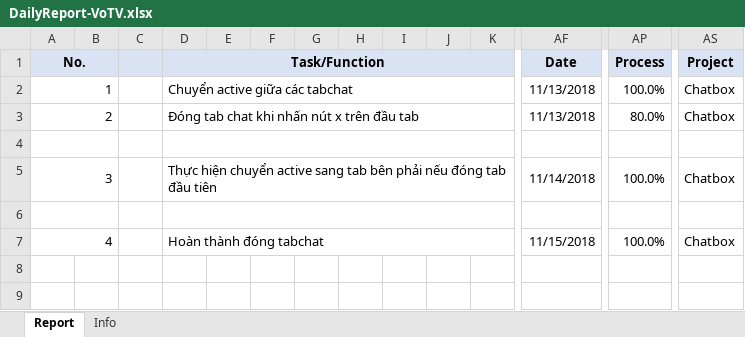
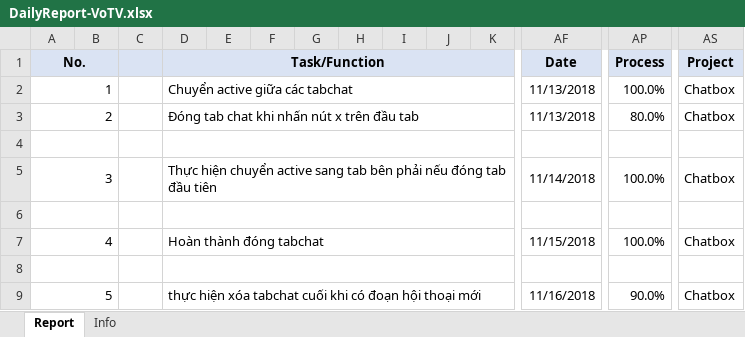
Before and after one commit to pcadev/Reports, an Excel workbook: DailyReport/DailyReport-VoTV.xlsx, sheet Report, drawn as a sheet; only a part is shown, gaps mark what is left out; values as stored, in another font and other column widths than the file's, no borders; charts and pictures not drawn; rows hold the shown columns only; the diff names each change by its address in the sheet, - before the commit and + after, or states it on an @@ line.

Commit message:
Báo cáo 16/11/2018

```diff
--- a/DailyReport/DailyReport-VoTV.xlsx (sheet Report)
+++ b/DailyReport/DailyReport-VoTV.xlsx (sheet Report)
+row 8: (empty)
+row 9: 5 |  |  | thực hiện xóa tabchat cuối khi có đoạn hội thoại mới |  |  |  |  |  |  |  | 11/16/2018 | 90.0% | Chatbox
```
Also changed, not shown: sheet Info, charts or pictures.
